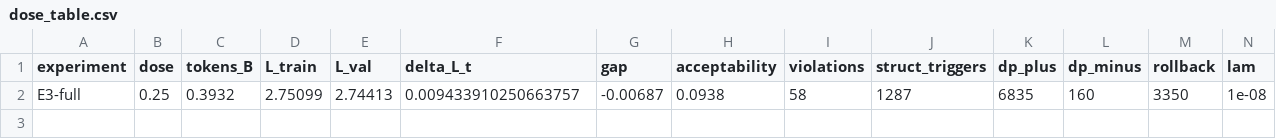
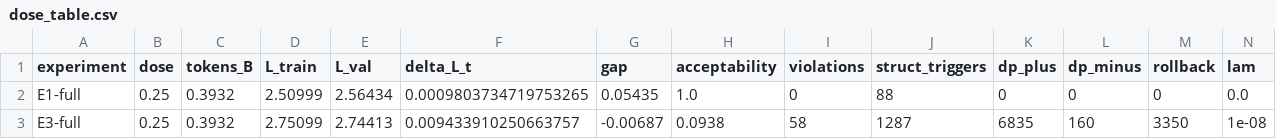
Before and after one commit to renhechi/Gemma-4-4B, a CSV file: docs/results/dose_table.csv, drawn as a sheet; only a part is shown; rows hold the shown columns only; the diff names each change by its address in the sheet, - before the commit and + after, or states it on an @@ line.

Commit message:
records: 2026-11-12 14:06 E1-full E3-full (E3 step 2500)

```diff
--- a/docs/results/dose_table.csv
+++ b/docs/results/dose_table.csv
+row 2: E1-full | 0.25 | 0.3932 | 2.50999 | 2.56434 | 0.0009803734719753265 | 0.05435 | 1.0 | 0 | 88 | 0 | 0 | 0 | 0.0
```
Also changed, not shown: 7 other files.
